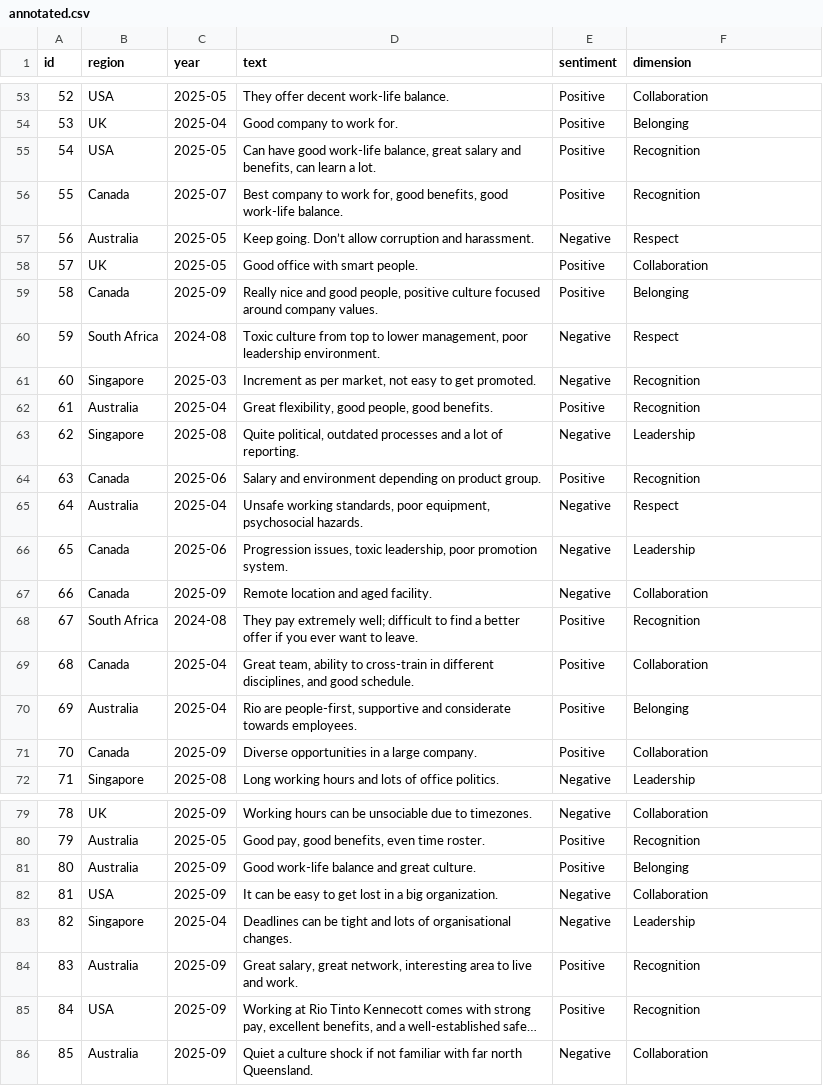
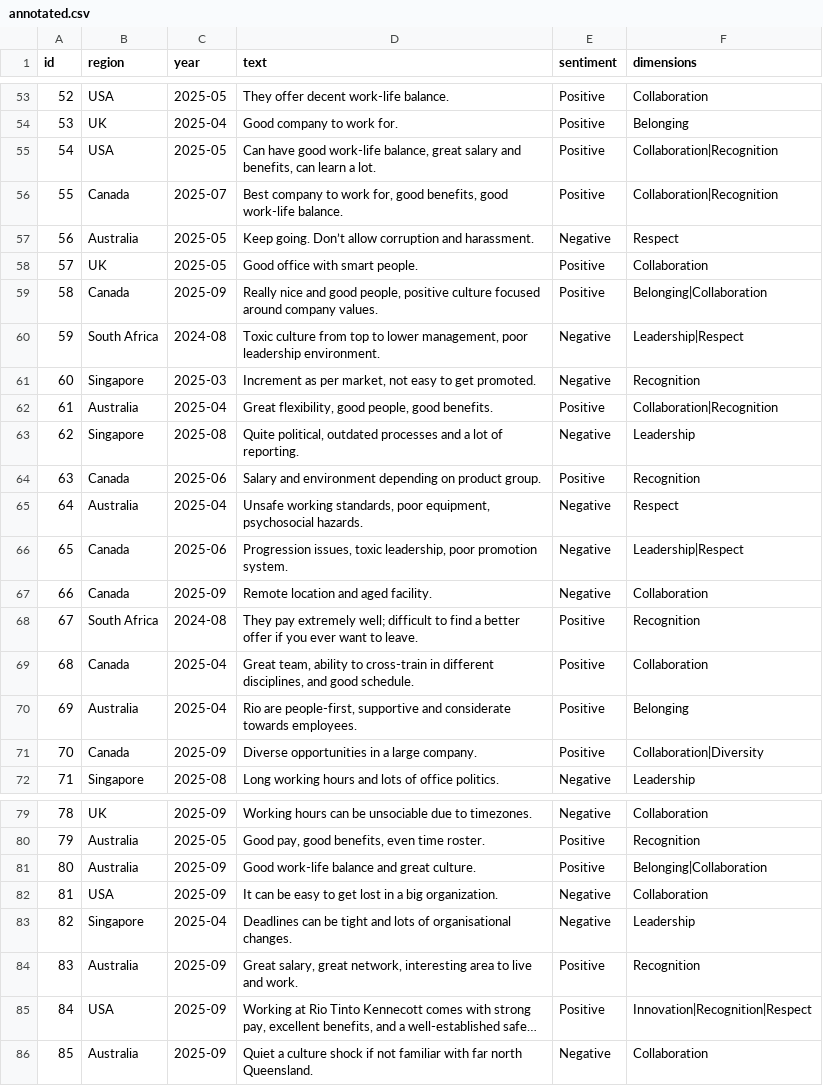
Before and after one commit to Infoppty/9900-project-test, a CSV file: data/processed/annotated.csv, drawn as a sheet; only a part is shown, gaps mark what is left out; long unchanged cells end in …; the diff covers the shown part only; the diff names each change by its address in the sheet, - before the commit and + after, or states it on an @@ line.

```diff
--- a/data/processed/annotated.csv
+++ b/data/processed/annotated.csv
-F1: dimension
+F1: dimensions
-F55:F56 (dimensions): Recognition
+F55:F56 (dimensions): Collaboration|Recognition
-F59 (dimensions): Belonging
+F59 (dimensions): Belonging|Collaboration
-F60 (dimensions): Respect
+F60 (dimensions): Leadership|Respect
-F62 (dimensions): Recognition
+F62 (dimensions): Collaboration|Recognition
-F66 (dimensions): Leadership
+F66 (dimensions): Leadership|Respect
-F71 (dimensions): Collaboration
+F71 (dimensions): Collaboration|Diversity
-F81 (dimensions): Belonging
+F81 (dimensions): Belonging|Collaboration
-F85 (dimensions): Recognition
+F85 (dimensions): Innovation|Recognition|Respect
```
Also changed, not shown: 28 edited cells elsewhere in this file, 3 other files.
